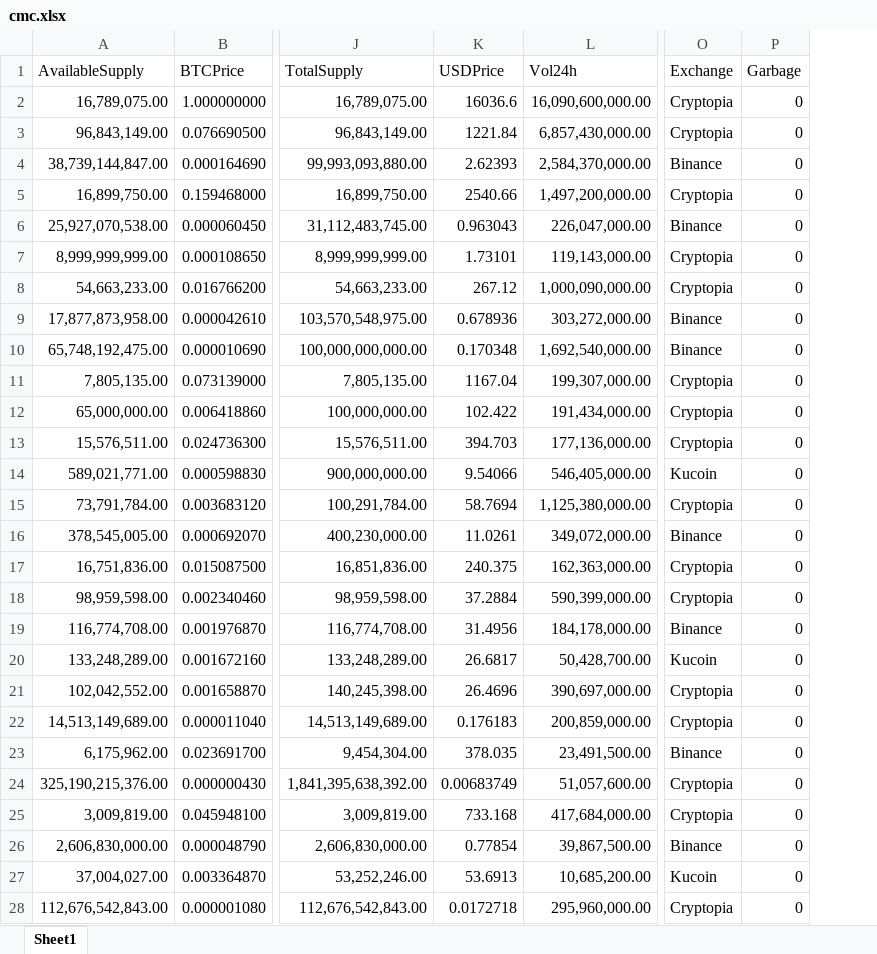
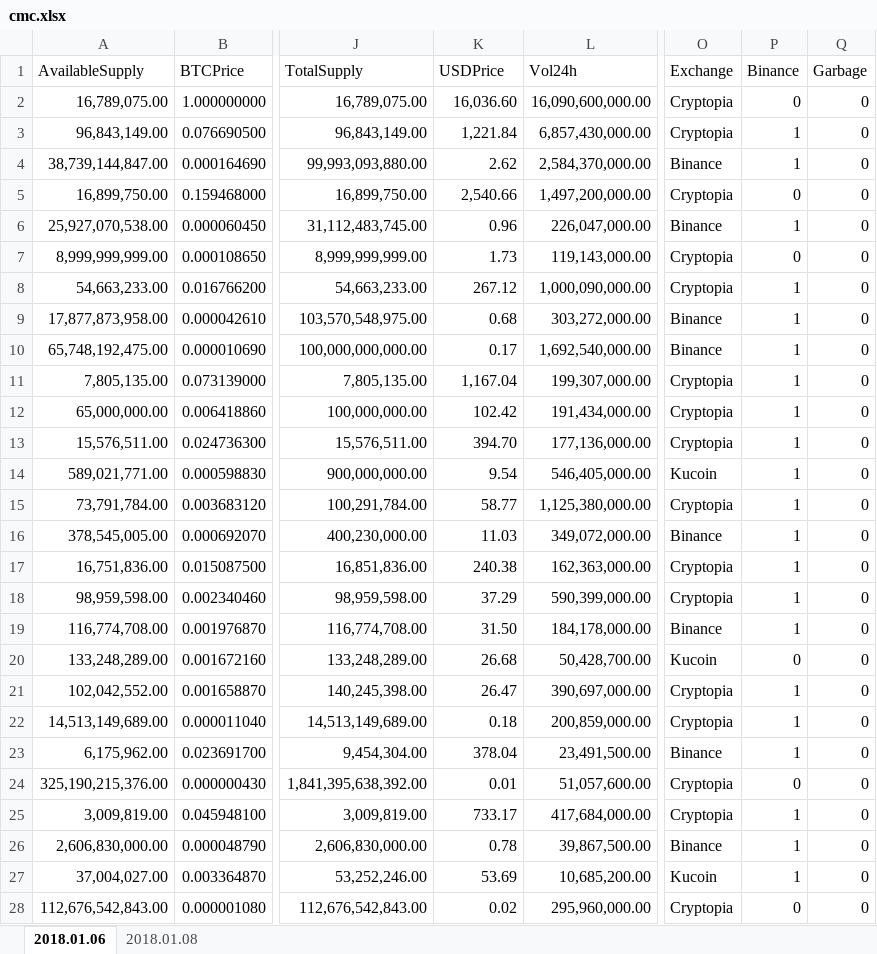
Before and after one commit to auto-d1dact/crypto_testing, an Excel workbook: cmc.xlsx, sheet 2018.01.06, drawn as a sheet; only a part is shown, gaps mark what is left out; values as stored, in another font and other column widths than the file's, no borders; the diff covers the shown part only; the diff names each change by its address in the sheet, - before the commit and + after, or states it on an @@ line.

```diff
--- a/cmc.xlsx (sheet 2018.01.06)
+++ b/cmc.xlsx (sheet 2018.01.06)
-sheet tab: Sheet1
+sheet tab: 2018.01.06
+sheet tab: 2018.01.08
+column P (Binance), rows 2-28: 0 | 1 | 1 | 0 | 1 | 0 | 1 | 1 | 1 | 1 | 1 | 1 | 1 | 1 | 1 | 1 | 1 | 1 | 0 | 1 | 1 | 1 | 0 | 1 | 1 | 1 | 0
-K2 (USDPrice): 16036.6
+K2 (USDPrice): 16,036.60
-K3 (USDPrice): 1221.84
+K3 (USDPrice): 1,221.84
-K4 (USDPrice): 2.62393
+K4 (USDPrice): 2.62
-K5 (USDPrice): 2540.66
+K5 (USDPrice): 2,540.66
-K6 (USDPrice): 0.963043
+K6 (USDPrice): 0.96
-K7 (USDPrice): 1.73101
+K7 (USDPrice): 1.73
-K9 (USDPrice): 0.678936
+K9 (USDPrice): 0.68
-K10 (USDPrice): 0.170348
+K10 (USDPrice): 0.17
-K11 (USDPrice): 1167.04
+K11 (USDPrice): 1,167.04
-K12 (USDPrice): 102.422
+K12 (USDPrice): 102.42
-K13 (USDPrice): 394.703
+K13 (USDPrice): 394.70
-K14 (USDPrice): 9.54066
+K14 (USDPrice): 9.54
-K15 (USDPrice): 58.7694
+K15 (USDPrice): 58.77
-K16 (USDPrice): 11.0261
+K16 (USDPrice): 11.03
-K17 (USDPrice): 240.375
+K17 (USDPrice): 240.38
-K18 (USDPrice): 37.2884
+K18 (USDPrice): 37.29
-K19 (USDPrice): 31.4956
+K19 (USDPrice): 31.50
-K20 (USDPrice): 26.6817
+K20 (USDPrice): 26.68
-K21 (USDPrice): 26.4696
+K21 (USDPrice): 26.47
-K22 (USDPrice): 0.176183
+K22 (USDPrice): 0.18
-K23 (USDPrice): 378.035
+K23 (USDPrice): 378.04
-K24 (USDPrice): 0.00683749
+K24 (USDPrice): 0.01
-K25 (USDPrice): 733.168
+K25 (USDPrice): 733.17
-K26 (USDPrice): 0.77854
+K26 (USDPrice): 0.78
-K27 (USDPrice): 53.6913
+K27 (USDPrice): 53.69
-K28 (USDPrice): 0.0172718
+K28 (USDPrice): 0.02
```
Also changed, not shown: 3 added rows, 4 removed rows and 198 edited cells elsewhere in this sheet, 9 other files.
